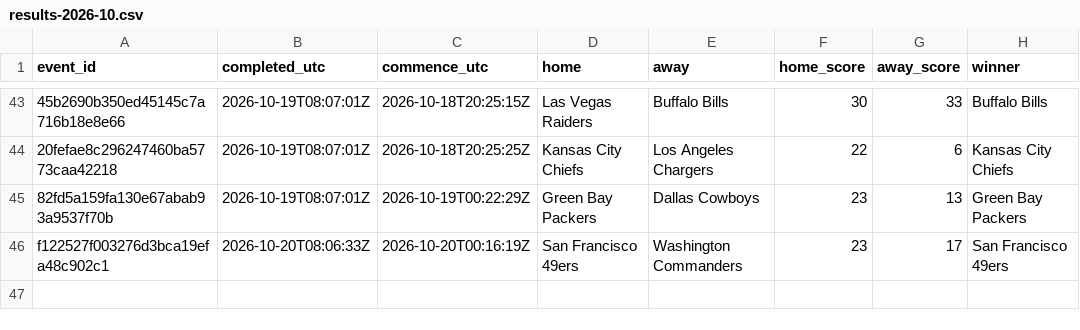
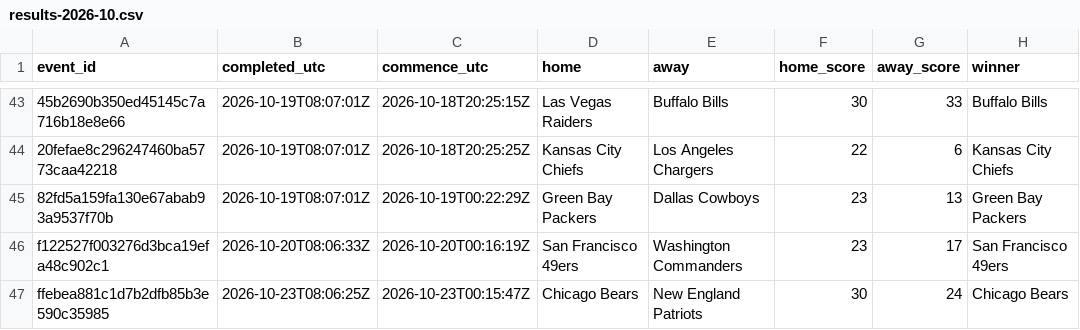
Before and after one commit to felix1975men-cpu/odds-monitor, a CSV file: data/nfl/results-2026-10.csv, drawn as a sheet; only a part is shown, gaps mark what is left out; the diff names each change by its address in the sheet, - before the commit and + after, or states it on an @@ line.

Commit message:
nfl results 2026-10-23

```diff
--- a/data/nfl/results-2026-10.csv
+++ b/data/nfl/results-2026-10.csv
+row 47: ffebea881c1d7b2dfb85b3e590c35985 | 2026-10-23T08:06:25Z | 2026-10-23T00:15:47Z | Chicago Bears | New England Patriots | 30 | 24 | Chicago Bears
```
